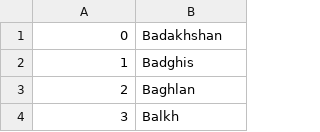
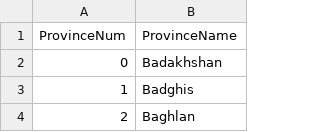
Before and after one commit to sharonyang/afghan_election_analysis, a CSV file: clean_data/num_to_province.csv, drawn as a sheet; only a part is shown; the shorter side is filled out with more unchanged rows.

```diff
--- a/clean_data/num_to_province.csv
+++ b/clean_data/num_to_province.csv
@@ -1 +1,2 @@
+ProvinceNum,ProvinceName
 0,Badakhshan
```
Also changed, not shown: clean_data/high_turnout.csv, 11 other files.
